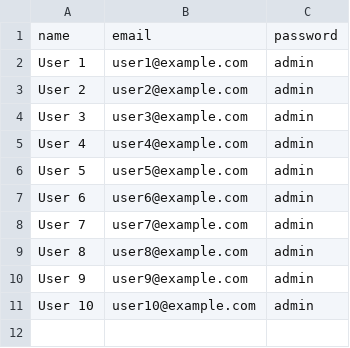
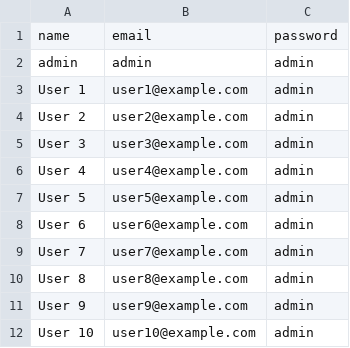
Before and after one commit to corgab/blog-backend, a CSV file: database/seeders/csv/users.csv, drawn as a sheet.

```diff
--- a/database/seeders/csv/users.csv
+++ b/database/seeders/csv/users.csv
@@ -1,2 +1,3 @@
 name,email,password
+admin,admin,admin
 User 1,user1@example.com,admin
```
Also changed, not shown: database/seeders/csv/posts.csv, 1 other file.
